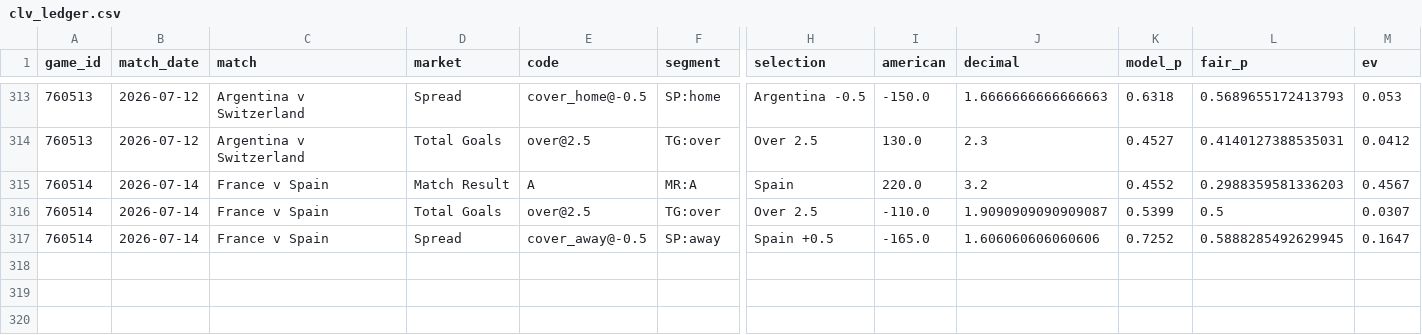
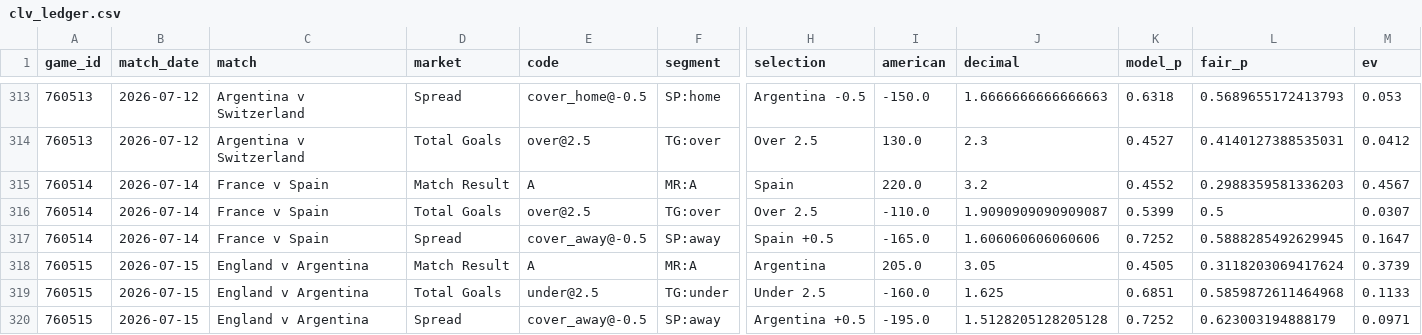
Before and after one commit to mgwinnier/soccer-model, a CSV file: reports/clv_ledger.csv, drawn as a sheet; only a part is shown, gaps mark what is left out; rows hold the shown columns only; the diff names each change by its address in the sheet, - before the commit and + after, or states it on an @@ line.

```diff
--- a/reports/clv_ledger.csv
+++ b/reports/clv_ledger.csv
+row 318: 760515 | 2026-07-15 | England v Argentina | Match Result | A | MR:A | Argentina | 205.0 | 3.05 | 0.4505 | 0.3118203069417624 | 0.3739
+row 319: 760515 | 2026-07-15 | England v Argentina | Total Goals | under@2.5 | TG:under | Under 2.5 | -160.0 | 1.625 | 0.6851 | 0.5859872611464968 | 0.1133
+row 320: 760515 | 2026-07-15 | England v Argentina | Spread | cover_away@-0.5 | SP:away | Argentina +0.5 | -195.0 | 1.5128205128205128 | 0.7252 | 0.623003194888179 | 0.0971
```
Also changed, not shown: reports/clv_open.csv.
